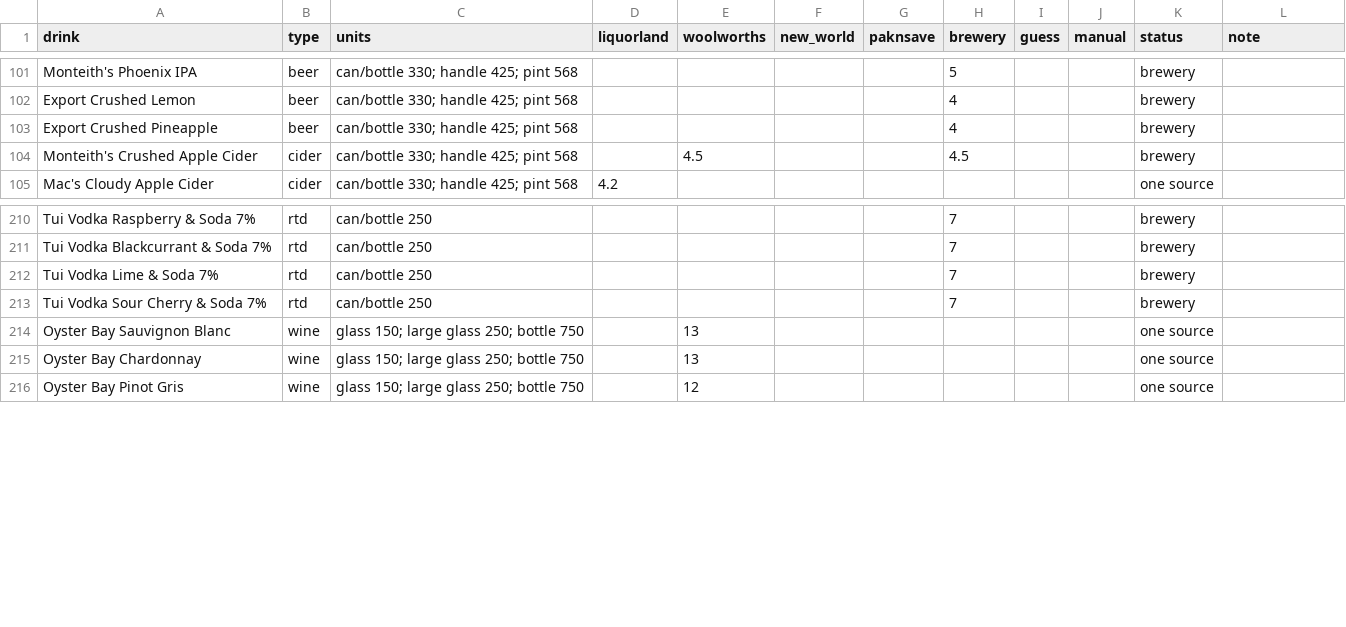
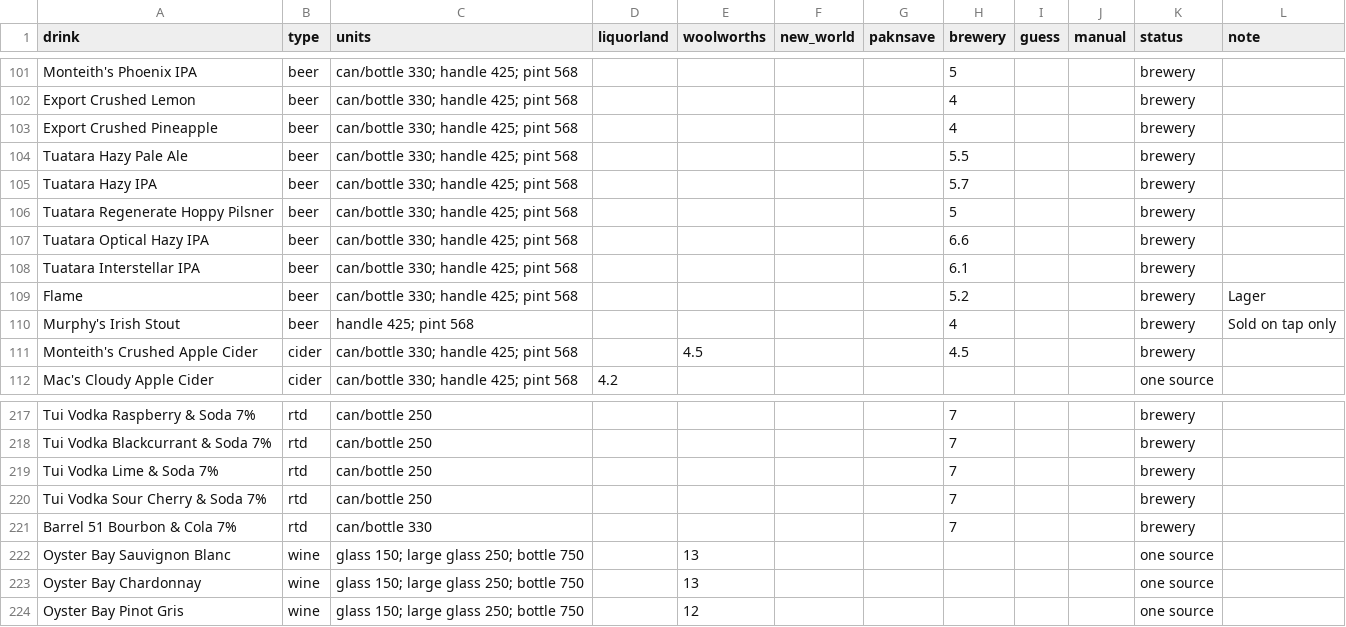
Before and after one commit to bearnz/widmark, a CSV file: data/abv_sources.csv, drawn as a sheet; only a part is shown, gaps mark what is left out; the diff names each change by its address in the sheet, - before the commit and + after, or states it on an @@ line.

Commit message:
data: add Tuatara, Flame, Murphy's and Barrel 51 from DB Breweries
The first pass over db.co.nz missed brands without a /products/ list.
Their pages add Tuatara's five beers, Flame 5.2%, Murphy's Irish Stout
4% (tap only, so pub serves) and Barrel 51 Bourbon & Cola 7%: 280
drinks now. Old Mout's product pages are dead links on DB's own site
and Kingfisher's page has no ABV, so those stay as they were.

DB's labels also print standard drinks per can, and the app's ethanol
density (0.789 g/ml) and 10 g NZ standard drink reproduce them; a test
pins four of them.

```diff
--- a/data/abv_sources.csv
+++ b/data/abv_sources.csv
+row 104: Tuatara Hazy Pale Ale | beer | can/bottle 330; handle 425; pint 568 |  |  |  |  | 5.5 |  |  | brewery
+row 105: Tuatara Hazy IPA | beer | can/bottle 330; handle 425; pint 568 |  |  |  |  | 5.7 |  |  | brewery
+row 106: Tuatara Regenerate Hoppy Pilsner | beer | can/bottle 330; handle 425; pint 568 |  |  |  |  | 5 |  |  | brewery
+row 107: Tuatara Optical Hazy IPA | beer | can/bottle 330; handle 425; pint 568 |  |  |  |  | 6.6 |  |  | brewery
+row 108: Tuatara Interstellar IPA | beer | can/bottle 330; handle 425; pint 568 |  |  |  |  | 6.1 |  |  | brewery
+row 109: Flame | beer | can/bottle 330; handle 425; pint 568 |  |  |  |  | 5.2 |  |  | brewery | Lager
+row 110: Murphy's Irish Stout | beer | handle 425; pint 568 |  |  |  |  | 4 |  |  | brewery | Sold on tap only
+row 221: Barrel 51 Bourbon & Cola 7% | rtd | can/bottle 330 |  |  |  |  | 7 |  |  | brewery
```
Also changed, not shown: 3 other files.
